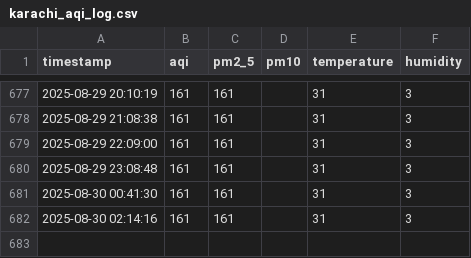
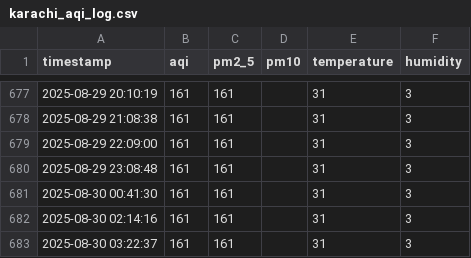
Before and after one commit to ShanzayKn/AQI, a CSV file: data/karachi_aqi_log.csv, drawn as a sheet; only a part is shown, gaps mark what is left out; the diff names each change by its address in the sheet, - before the commit and + after, or states it on an @@ line.

```diff
--- a/data/karachi_aqi_log.csv
+++ b/data/karachi_aqi_log.csv
+row 683: 2025-08-30 03:22:37 | 161 | 161 |  | 31 | 3
```
